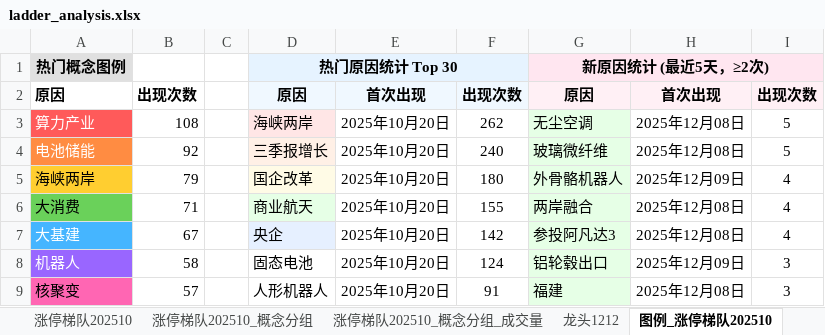
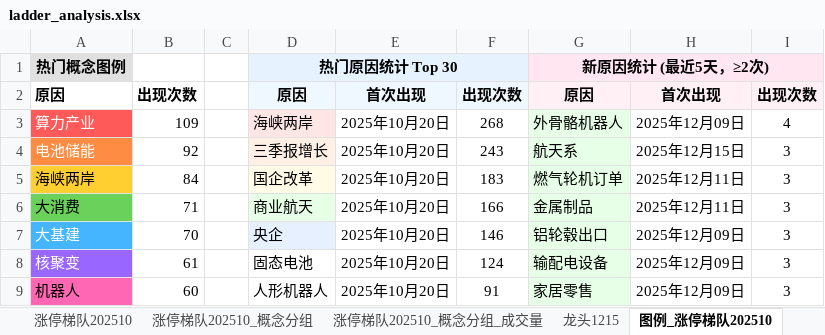
Before and after one commit to KealLiang/HardTrading, an Excel workbook: excel/ladder_analysis.xlsx, sheet 图例_涨停梯队202510, drawn as a sheet; only a part is shown; values as stored, in another font and other column widths than the file's, no borders; removed rows and columns are numbered as before the commit, all else as after; the diff covers the shown part only; the diff names each change by its address in the sheet, - before the commit and + after, or states it on an @@ line.

```diff
--- a/excel/ladder_analysis.xlsx (sheet 图例_涨停梯队202510)
+++ b/excel/ladder_analysis.xlsx (sheet 图例_涨停梯队202510)
+sheet tab: 龙头1215
-B3: 108
+B3: 109
-F3: 262
+F3: 268
-G3: 无尘空调
+G3: 外骨骼机器人
-H3: 2025年12月08日
+H3: 2025年12月09日
-I3: 5
+I3: 4
-F4: 240
+F4: 243
-G4: 玻璃微纤维
+G4: 航天系
-H4: 2025年12月08日
+H4: 2025年12月15日
-I4: 5
+I4: 3
-B5: 79
+B5: 84
-F5: 180
+F5: 183
-G5: 外骨骼机器人
+G5: 燃气轮机订单
-H5: 2025年12月09日
+H5: 2025年12月11日
-I5:I7: 4
+I5:I7: 3
-F6: 155
+F6: 166
-G6: 两岸融合
+G6: 金属制品
-H6: 2025年12月08日
+H6: 2025年12月11日
-B7: 67
+B7: 70
-F7: 142
+F7: 146
-G7: 参投阿凡达3
+G7: 铝轮毂出口
-H7: 2025年12月08日
+H7: 2025年12月09日
+row 8: 核聚变 | 61 |  | 固态电池 | 2025年10月20日 | 124 | 输配电设备 | 2025年12月09日 | 3
@@ A9 fill: #9966FF → #FF66B3, text colour: #FFFFFF → black @@
-B9: 58
+B9: 60
-D9: 固态电池
+D9: 人形机器人
-F9: 124
+F9: 91
-G9: 铝轮毂出口
+G9: 家居零售
-row 9: 核聚变 | 57 |  | 人形机器人 | 2025年10月20日 | 91 | 福建 | 2025年12月08日 | 3
```
Also changed, not shown: 3 added rows, 3 removed rows, 83 edited cells and cell formats elsewhere in this sheet, sheet 涨停梯队202510_概念分组_成交量, sheet 涨停梯队202510_概念分组, sheet 涨停梯队202510, sheet 指数数据, sheet 龙头1211, sheet 龙头1212, other sheet tabs, hidden cells, excel/fupan_analysis.xlsx, excel/fupan_stocks_non_main.xlsx, 3 other files.
